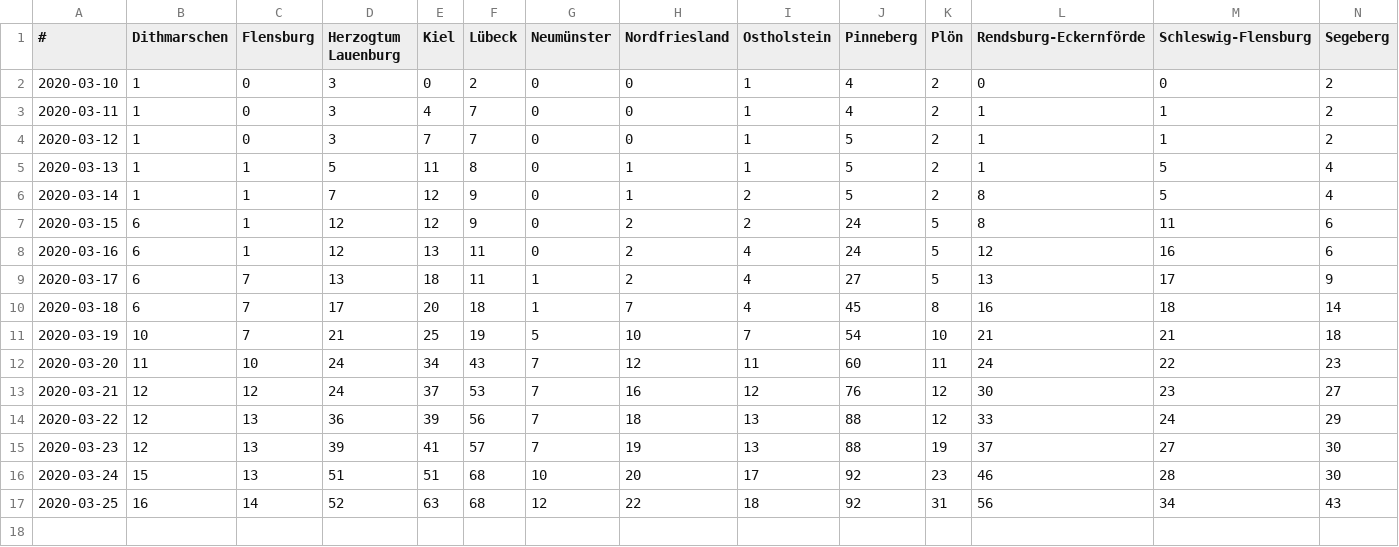
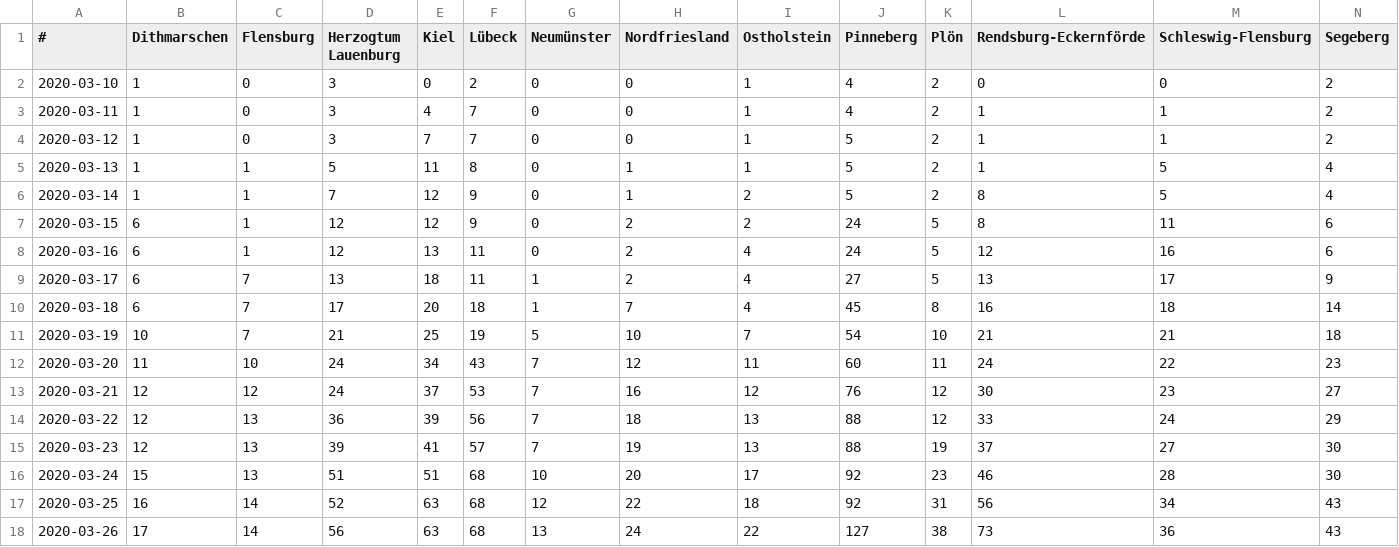
Before and after one commit to jze/covid19_schleswig-holstein, a CSV file: data.csv, drawn as a sheet; only a part is shown; rows hold the shown columns only; the diff names each change by its address in the sheet, - before the commit and + after, or states it on an @@ line.

Commit message:
Zahlen vom 26. März - Summe auf der Webseite stimmt nicht

```diff
--- a/data.csv
+++ b/data.csv
+row 18: 2020-03-26 | 17 | 14 | 56 | 63 | 68 | 13 | 24 | 22 | 127 | 38 | 73 | 36 | 43
```
